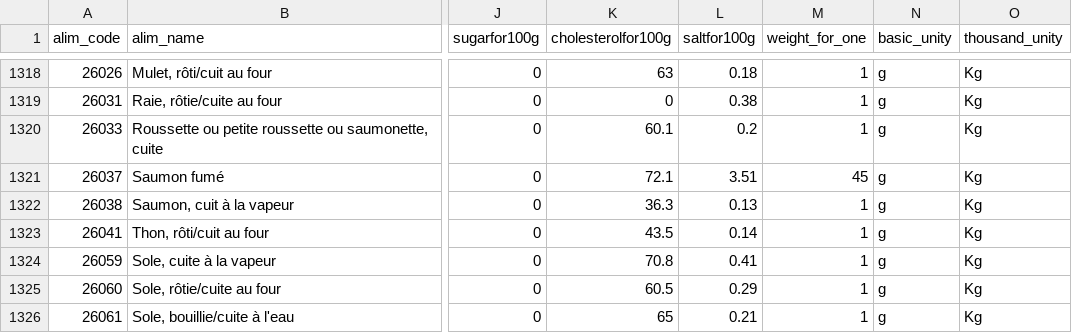
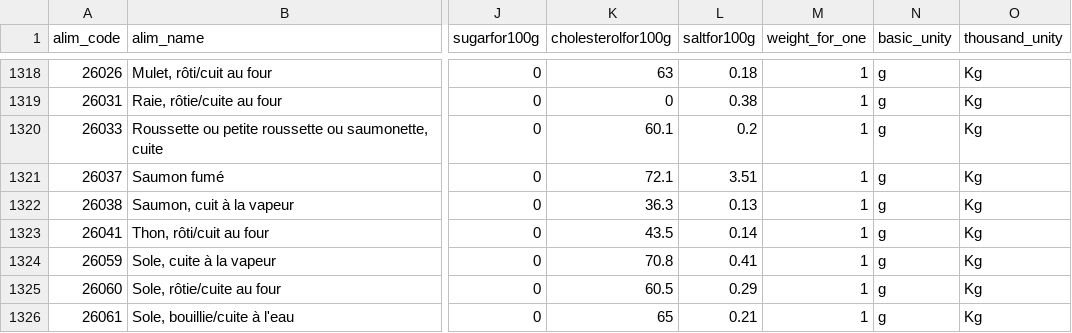
Before and after one commit to luca-montaigut/Nutriti, a CSV file: lib/seeds/foods_nutriti.csv, drawn as a sheet; only a part is shown, gaps mark what is left out; the diff names each change by its address in the sheet, - before the commit and + after, or states it on an @@ line.

```diff
--- a/lib/seeds/foods_nutriti.csv
+++ b/lib/seeds/foods_nutriti.csv
-M1321 (weight_for_one): 45
+M1321 (weight_for_one): 1
```
Also changed, not shown: 1 other file.
